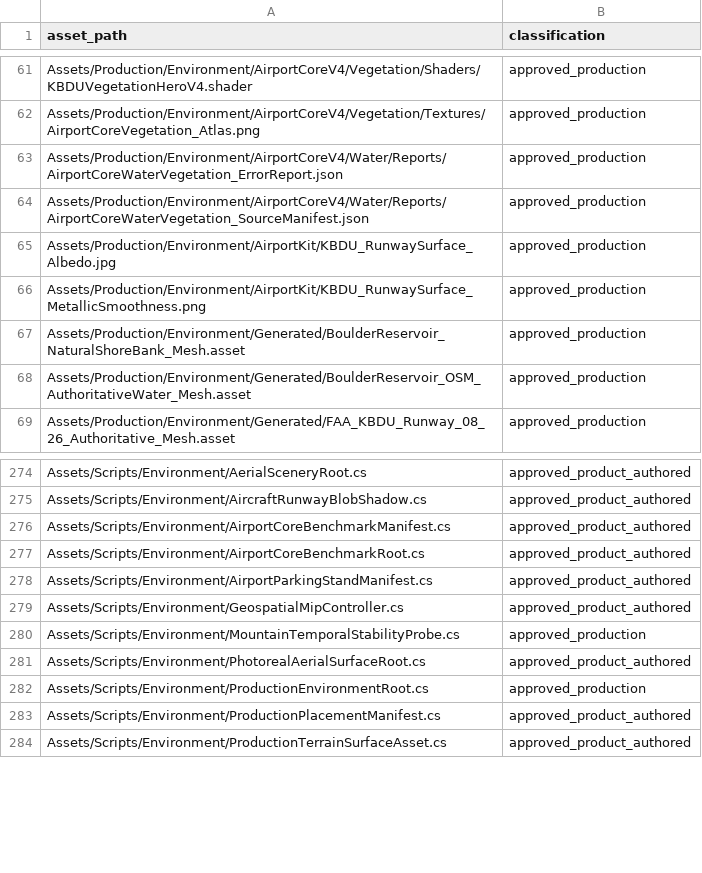
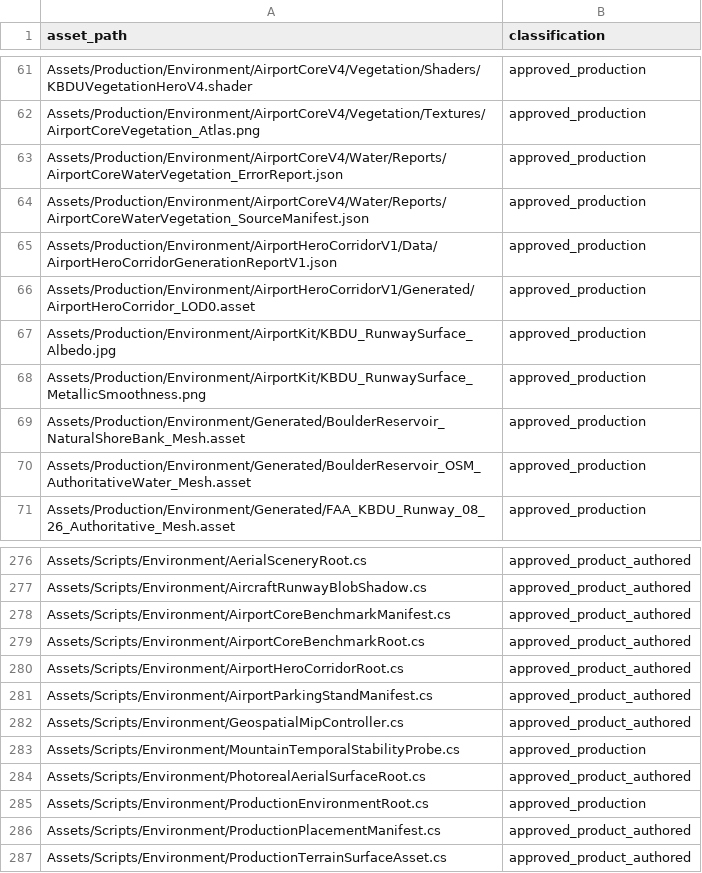
Before and after one commit to alexoviedo/QuestFlight-Alpha, a CSV file: docs/extraction/reports/source_dependency_closure.csv, drawn as a sheet; only a part is shown, gaps mark what is left out; the diff names each change by its address in the sheet, - before the commit and + after, or states it on an @@ line.

```diff
--- a/docs/extraction/reports/source_dependency_closure.csv
+++ b/docs/extraction/reports/source_dependency_closure.csv
+row 65: Assets/Production/Environment/AirportHeroCorridorV1/Data/AirportHeroCorridorGenerationReportV1.json | approved_production
+row 66: Assets/Production/Environment/AirportHeroCorridorV1/Generated/AirportHeroCorridor_LOD0.asset | approved_production
+row 280: Assets/Scripts/Environment/AirportHeroCorridorRoot.cs | approved_product_authored
```
Also changed, not shown: 34 other files.
